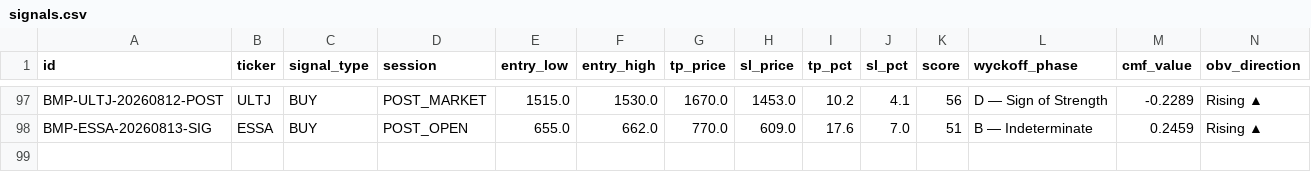
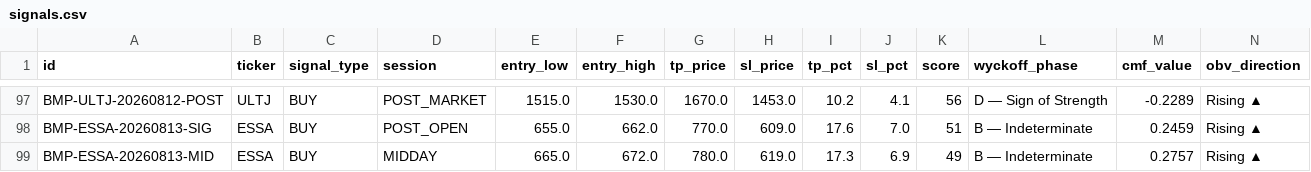
Before and after one commit to rayzleaf/bandarmology-signals, a CSV file: data/signals.csv, drawn as a sheet; only a part is shown, gaps mark what is left out; rows hold the shown columns only; the diff names each change by its address in the sheet, - before the commit and + after, or states it on an @@ line.

Commit message:
signals MIDDAY 2026-08-13 07:01 UTC

```diff
--- a/data/signals.csv
+++ b/data/signals.csv
+row 99: BMP-ESSA-20260813-MID | ESSA | BUY | MIDDAY | 665.0 | 672.0 | 780.0 | 619.0 | 17.3 | 6.9 | 49 | B — Indeterminate | 0.2757 | Rising ▲
```
